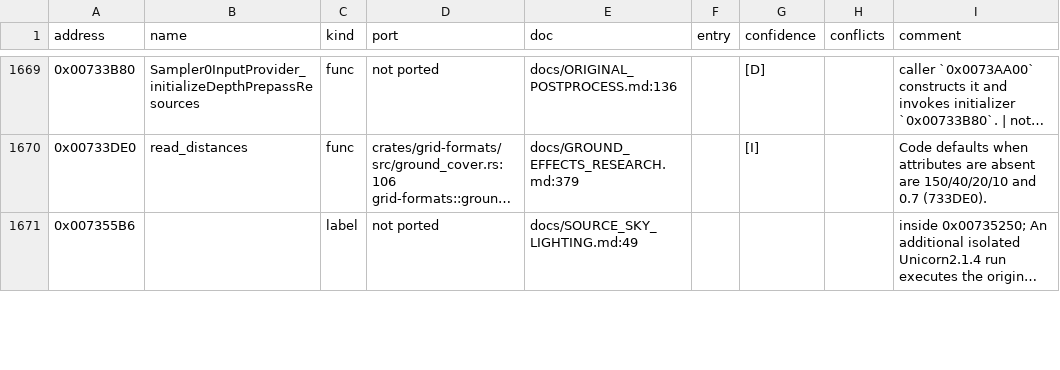
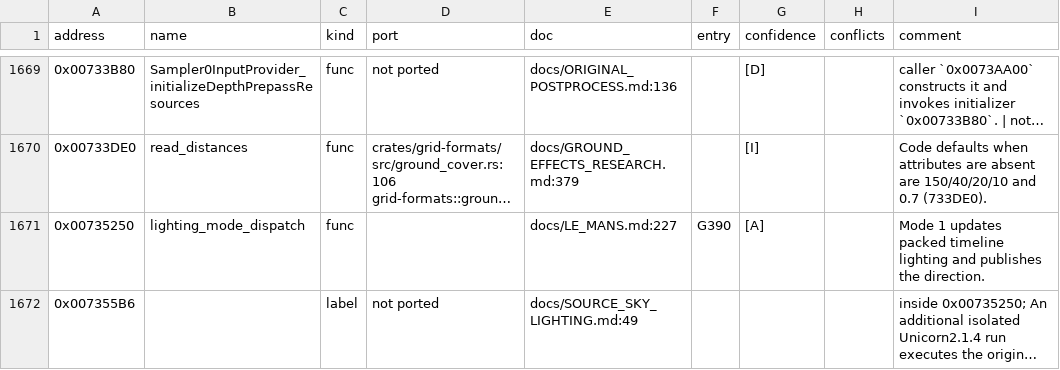
Before and after one commit to PipeKnight/drig-race-driver, a TSV file: docs/re/symbols.tsv, drawn as a sheet; only a part is shown, gaps mark what is left out; long unchanged cells end in …; the diff covers the shown part only; the diff names each change by its address in the sheet, - before the commit and + after, or states it on an @@ line.

Commit message:
G390 Follow the source sun direction during Le Mans

```diff
--- a/docs/re/symbols.tsv
+++ b/docs/re/symbols.tsv
+row 1671: 0x00735250 | lighting_mode_dispatch | func |  | docs/LE_MANS.md:227 | G390 | [A] |  | Mode 1 updates packed timeline lighting and publishes the direction.
```
Also changed, not shown: 1 added row and 8 edited cells elsewhere in this file, 9 other files.
